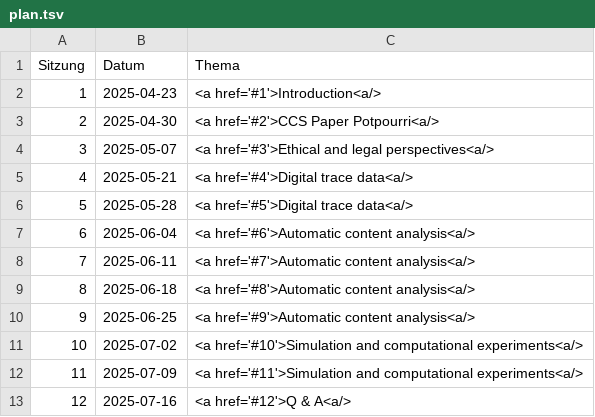
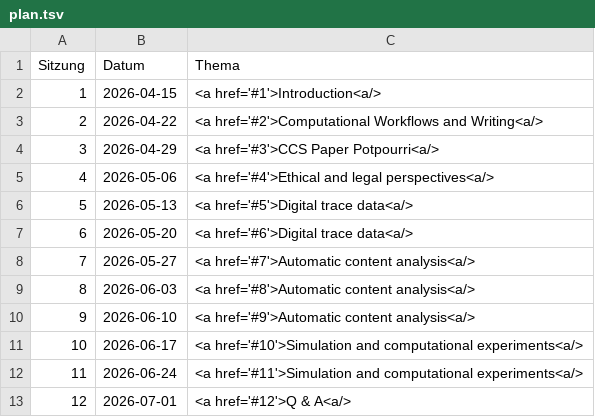
Before and after one commit to mscharkow/mscharkow.github.io, a TSV file: ccs/plan.tsv, drawn as a sheet.

```diff
--- a/ccs/plan.tsv
+++ b/ccs/plan.tsv
@@ -1,13 +1,13 @@
 Sitzung	Datum	Thema
-1	2025-04-23	<a href='#1'>Introduction<a/>
-2	2025-04-30	<a href='#2'>CCS Paper Potpourri<a/>
-3	2025-05-07	<a href='#3'>Ethical and legal perspectives<a/>
-4	2025-05-21	<a href='#4'>Digital trace data<a/>
-5	2025-05-28	<a href='#5'>Digital trace data<a/>
-6	2025-06-04	<a href='#6'>Automatic content analysis<a/>
-7	2025-06-11	<a href='#7'>Automatic content analysis<a/>
-8	2025-06-18	<a href='#8'>Automatic content analysis<a/>
-9	2025-06-25	<a href='#9'>Automatic content analysis<a/>
-10	2025-07-02	<a href='#10'>Simulation and computational experiments<a/>
-11	2025-07-09	<a href='#11'>Simulation and computational experiments<a/>
-12	2025-07-16	<a href='#12'>Q & A<a/>
+1	2026-04-15	<a href='#1'>Introduction<a/>
+2	2026-04-22	<a href='#2'>Computational Workflows and Writing<a/>
+3	2026-04-29	<a href='#3'>CCS Paper Potpourri<a/>
+4	2026-05-06	<a href='#4'>Ethical and legal perspectives<a/>
+5	2026-05-13	<a href='#5'>Digital trace data<a/>
+6	2026-05-20	<a href='#6'>Digital trace data<a/>
+7	2026-05-27	<a href='#7'>Automatic content analysis<a/>
+8	2026-06-03	<a href='#8'>Automatic content analysis<a/>
+9	2026-06-10	<a href='#9'>Automatic content analysis<a/>
+10	2026-06-17	<a href='#10'>Simulation and computational experiments<a/>
+11	2026-06-24	<a href='#11'>Simulation and computational experiments<a/>
+12	2026-07-01	<a href='#12'>Q & A<a/>
```
Also changed, not shown: analyseverfahren/plan.tsv, experiment/plan.tsv, 48 other files.
